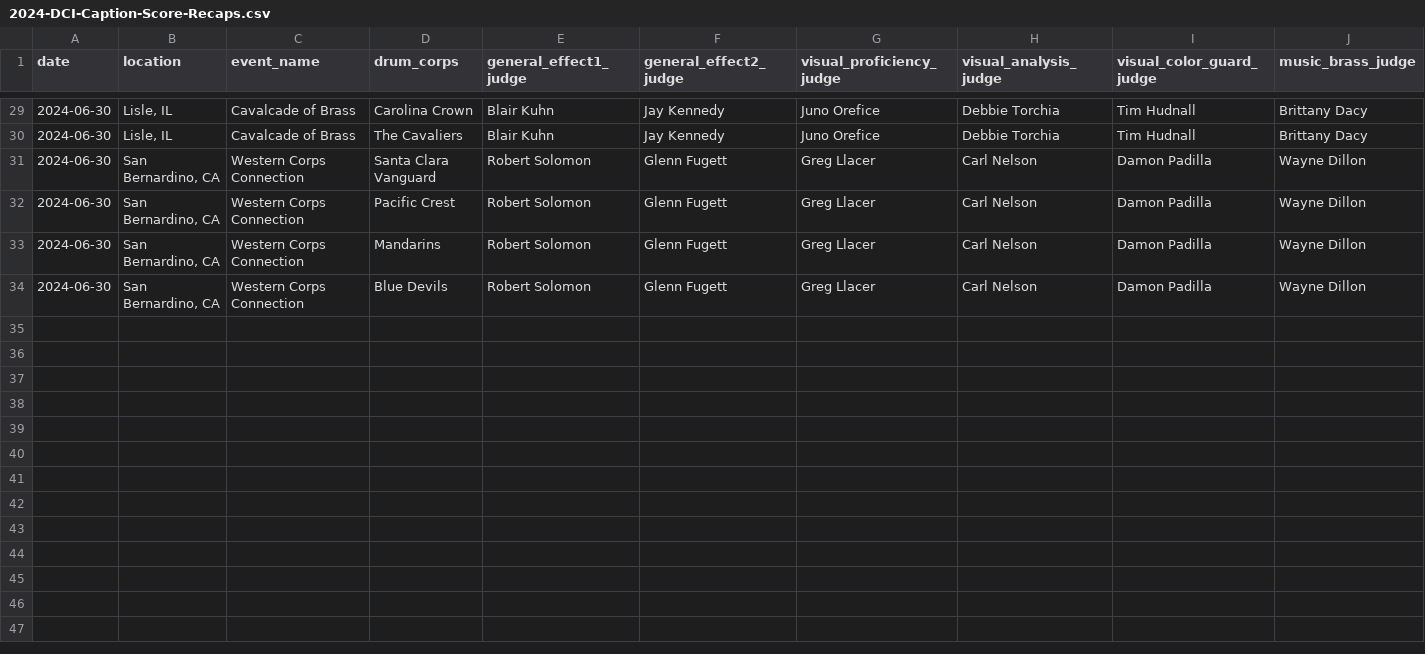
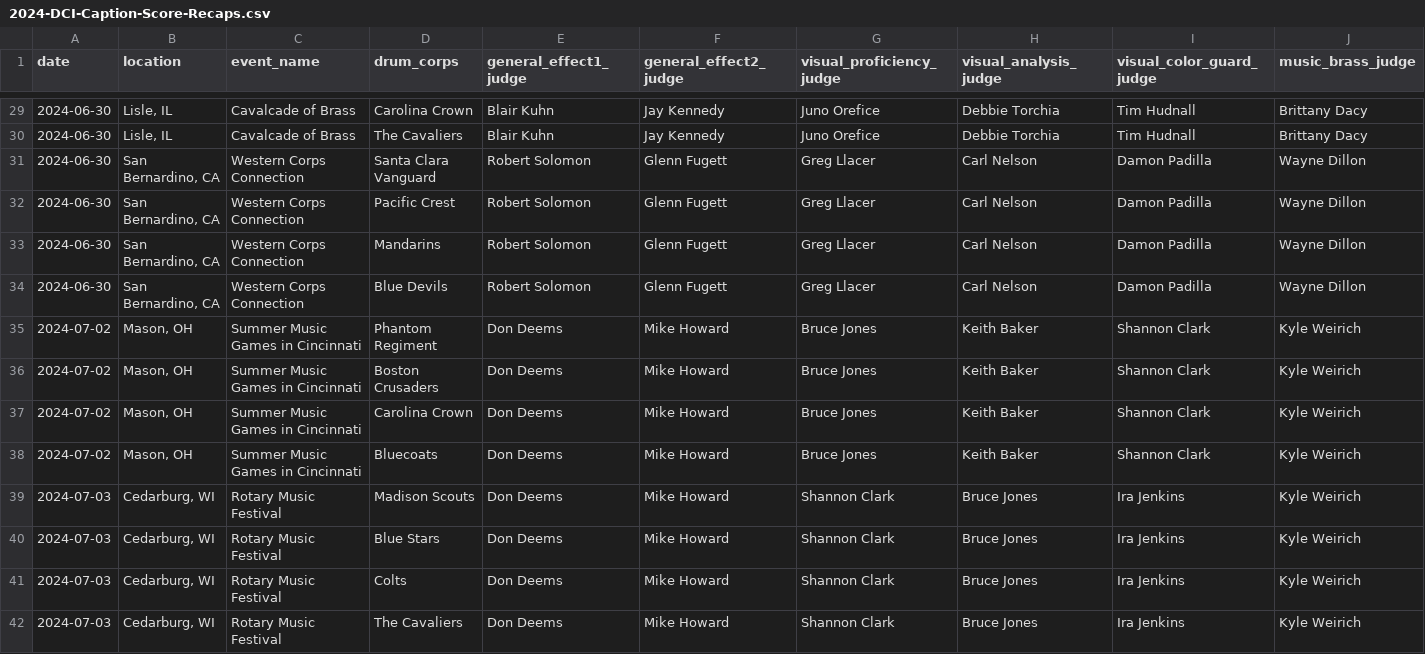
Before and after one commit to aggieed97/Drum-Corps-International, a CSV file: pages/2024-DCI-Caption-Score-Recaps.csv, drawn as a sheet; only a part is shown, gaps mark what is left out; rows hold the shown columns only; the diff names each change by its address in the sheet, - before the commit and + after, or states it on an @@ line.

```diff
--- a/pages/2024-DCI-Caption-Score-Recaps.csv
+++ b/pages/2024-DCI-Caption-Score-Recaps.csv
+row 35: 2024-07-02 | Mason, OH | Summer Music Games in Cincinnati | Phantom Regiment | Don Deems | Mike Howard | Bruce Jones | Keith Baker | Shannon Clark | Kyle Weirich
+row 36: 2024-07-02 | Mason, OH | Summer Music Games in Cincinnati | Boston Crusaders | Don Deems | Mike Howard | Bruce Jones | Keith Baker | Shannon Clark | Kyle Weirich
+row 37: 2024-07-02 | Mason, OH | Summer Music Games in Cincinnati | Carolina Crown | Don Deems | Mike Howard | Bruce Jones | Keith Baker | Shannon Clark | Kyle Weirich
+row 38: 2024-07-02 | Mason, OH | Summer Music Games in Cincinnati | Bluecoats | Don Deems | Mike Howard | Bruce Jones | Keith Baker | Shannon Clark | Kyle Weirich
+row 39: 2024-07-03 | Cedarburg, WI | Rotary Music Festival | Madison Scouts | Don Deems | Mike Howard | Shannon Clark | Bruce Jones | Ira Jenkins | Kyle Weirich
+row 40: 2024-07-03 | Cedarburg, WI | Rotary Music Festival | Blue Stars | Don Deems | Mike Howard | Shannon Clark | Bruce Jones | Ira Jenkins | Kyle Weirich
+row 41: 2024-07-03 | Cedarburg, WI | Rotary Music Festival | Colts | Don Deems | Mike Howard | Shannon Clark | Bruce Jones | Ira Jenkins | Kyle Weirich
+row 42: 2024-07-03 | Cedarburg, WI | Rotary Music Festival | The Cavaliers | Don Deems | Mike Howard | Shannon Clark | Bruce Jones | Ira Jenkins | Kyle Weirich
```
Also changed, not shown: pages/2024-World-Class-DCI-scores.csv.
